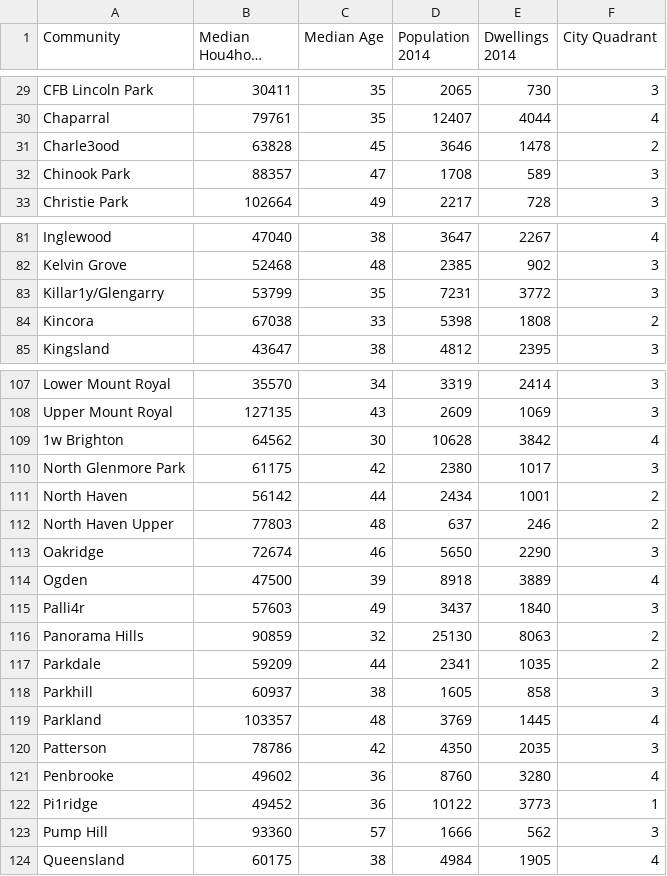
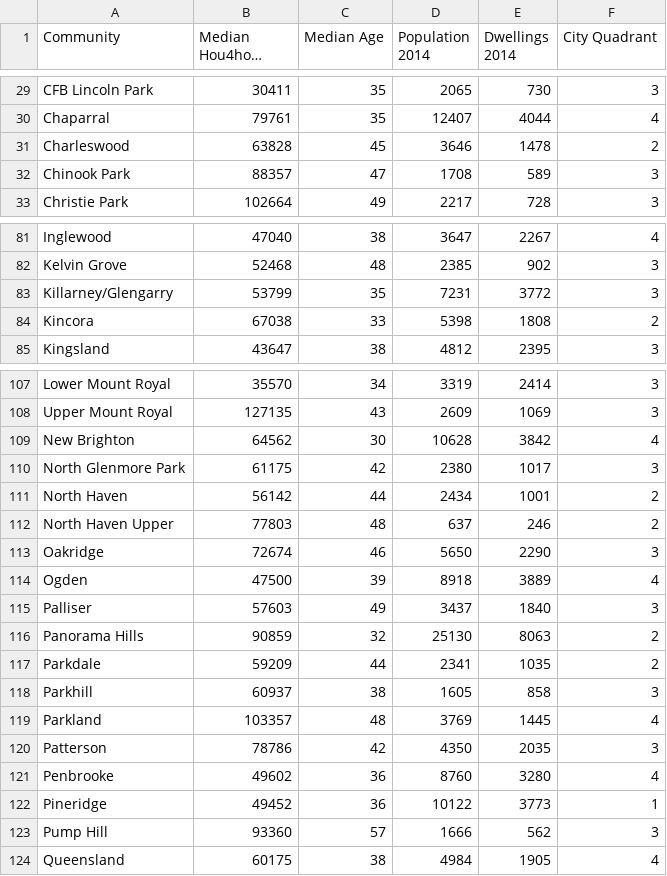
Before and after one commit to Aladfar/PetsVetsAnalysis-ENDG233FinalProject, a CSV file: Major Community Income and Population.csv, drawn as a sheet; only a part is shown, gaps mark what is left out; long unchanged cells end in …; the diff covers the shown part only.

Commit message:
Update Major Community Income and Population.csv

```diff
--- a/Major Community Income and Population.csv
+++ b/Major Community Income and Population.csv
@@ -30,3 +30,3 @@ CFB Lincoln Park,30411,35,2065,730,3
 Chaparral,79761,35,12407,4044,4
-Charle3ood,63828,45,3646,1478,2
+Charleswood,63828,45,3646,1478,2
 Chinook Park,88357,47,1708,589,3
@@ -82,3 +82,3 @@ Inglewood,47040,38,3647,2267,4
 Kelvin Grove,52468,48,2385,902,3
-Killar1y/Glengarry,53799,35,7231,3772,3
+Killarney/Glengarry,53799,35,7231,3772,3
 Kincora,67038,33,5398,1808,2
@@ -108,3 +108,3 @@ Lower Mount Royal,35570,34,3319,2414,3
 Upper Mount Royal,127135,43,2609,1069,3
-1w Brighton,64562,30,10628,3842,4
+New Brighton,64562,30,10628,3842,4
 North Glenmore Park,61175,42,2380,1017,3
@@ -114,3 +114,3 @@ Oakridge,72674,46,5650,2290,3
 Ogden,47500,39,8918,3889,4
-Palli4r,57603,49,3437,1840,3
+Palliser,57603,49,3437,1840,3
 Panorama Hills,90859,32,25130,8063,2
@@ -121,3 +121,3 @@ Patterson,78786,42,4350,2035,3
 Penbrooke,49602,36,8760,3280,4
-Pi1ridge,49452,36,10122,3773,1
+Pineridge,49452,36,10122,3773,1
 Pump Hill,93360,57,1666,562,3
```
Also changed, not shown: 10 edited cells elsewhere in this file.
